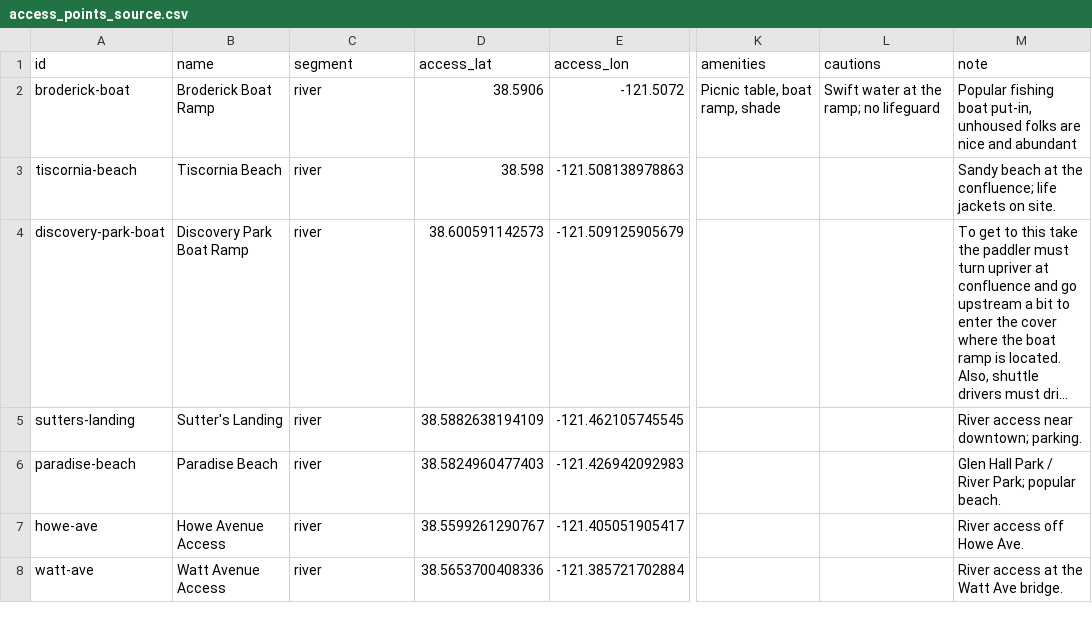
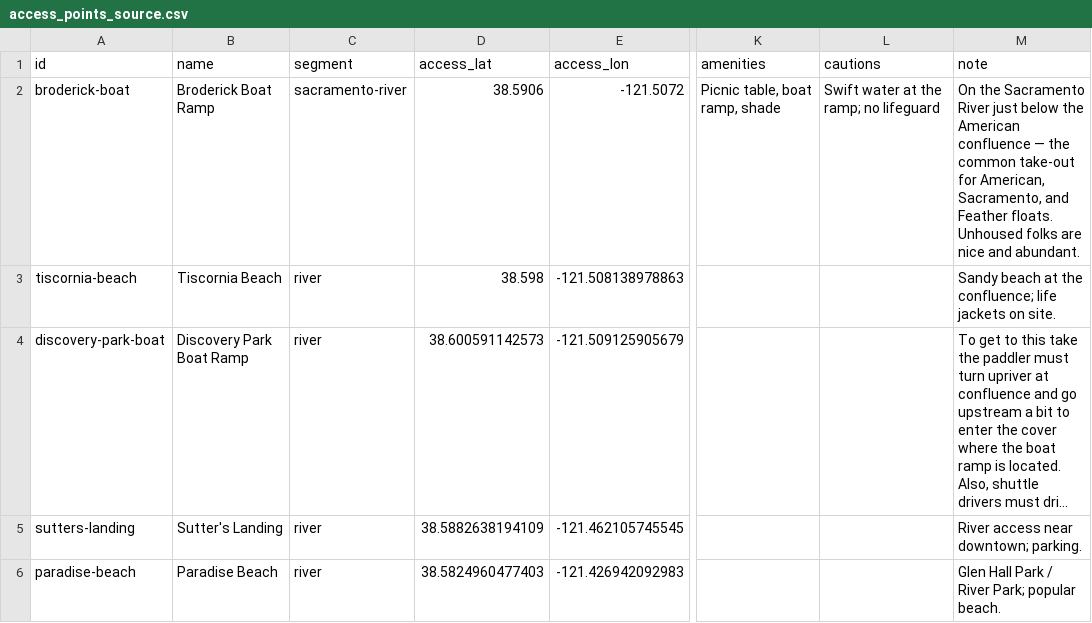
Before and after one commit to ggearheart/CanISwimHere, a CSV file: access_points_source.csv, drawn as a sheet; only a part is shown, gaps mark what is left out; the shorter side is filled out with more unchanged rows; long unchanged cells end in …; the diff names each change by its address in the sheet, - before the commit and + after, or states it on an @@ line.

```diff
--- a/access_points_source.csv
+++ b/access_points_source.csv
-C2 (segment): river
+C2 (segment): sacramento-river
-M2 (note): Popular fishing boat put-in, unhoused folks are nice and abundant
+M2 (note): On the Sacramento River just below the American confluence — the common take-out for American, Sacramento, and Feather floats. Unhoused folks are nice and abundant.
```
Also changed, not shown: 4 other files.
